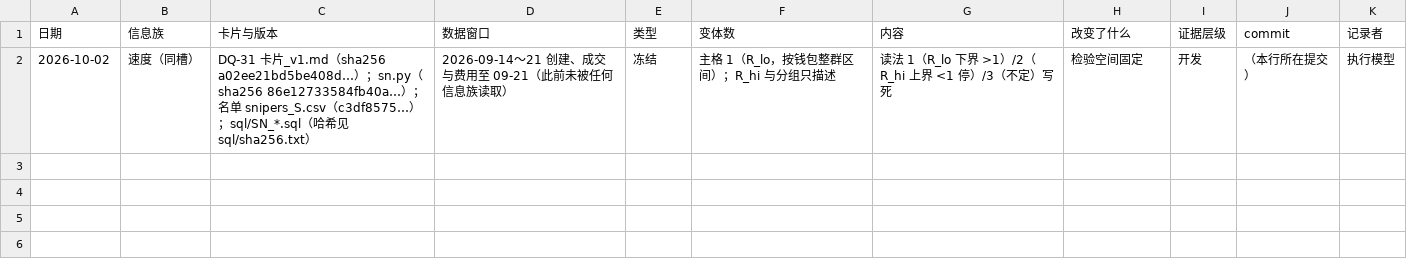
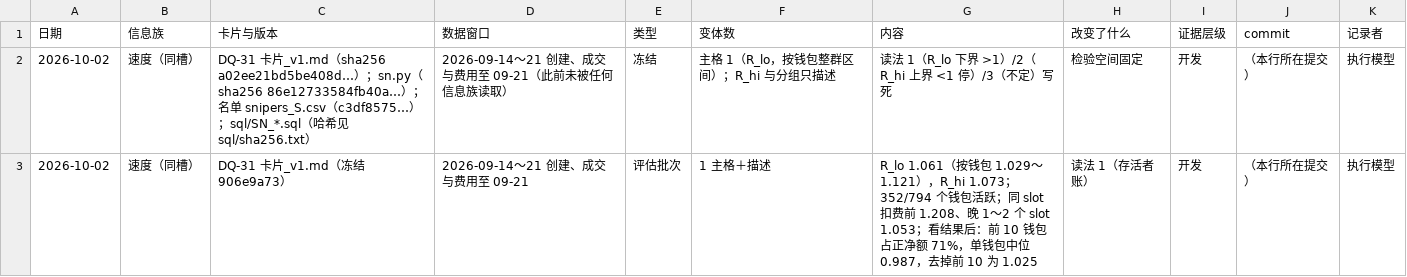
Before and after one commit to wypppp/crypto, a CSV file: RT/1_实验/pump曲线_狙击钱包全成本_DQ-31/试验记录.csv, drawn as a sheet.

```diff
--- a/RT/1_实验/pump曲线_狙击钱包全成本_DQ-31/试验记录.csv
+++ b/RT/1_实验/pump曲线_狙击钱包全成本_DQ-31/试验记录.csv
@@ -2 +2,2 @@
 2026-10-02,速度（同槽）,DQ-31 卡片_v1.md（sha256 a02ee21bd5be408d…）；sn.py（sha256 86e12733584fb40a…）；名单 snipers_S.csv（c3df8575…）；sql/SN_*.sql（哈希见 sql/sha256.txt）,2026-09-14～21 创建、成交与费用至 09-21（此前未被任何信息族读取）,冻结,主格 1（R_lo，按钱包整群区间）；R_hi 与分组只描述,读法 1（R_lo 下界 >1）/2（R_hi 上界 <1 停）/3（不定）写死,检验空间固定,开发,（本行所在提交）,执行模型
+2026-10-02,速度（同槽）,DQ-31 卡片_v1.md（冻结 906e9a73）,2026-09-14～21 创建、成交与费用至 09-21,评估批次,1 主格＋描述,R_lo 1.061（按钱包 1.029～1.121），R_hi 1.073；352/794 个钱包活跃；同 slot 扣费前 1.208、晚 1～2 个 slot 1.053；看结果后：前 10 钱包占正净额 71%，单钱包中位 0.987，去掉前 10 为 1.025,读法 1（存活者账）,开发,（本行所在提交）,执行模型
```
Also changed, not shown: 48 other files.
